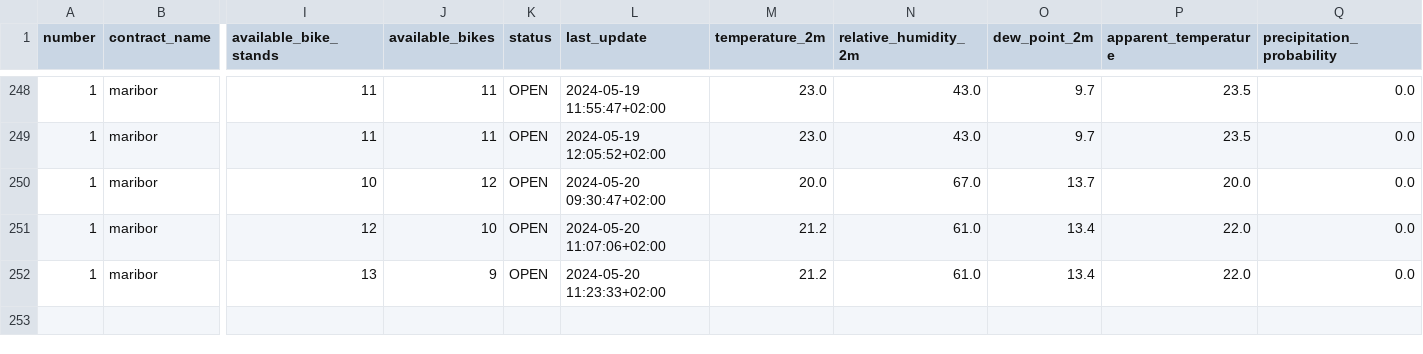
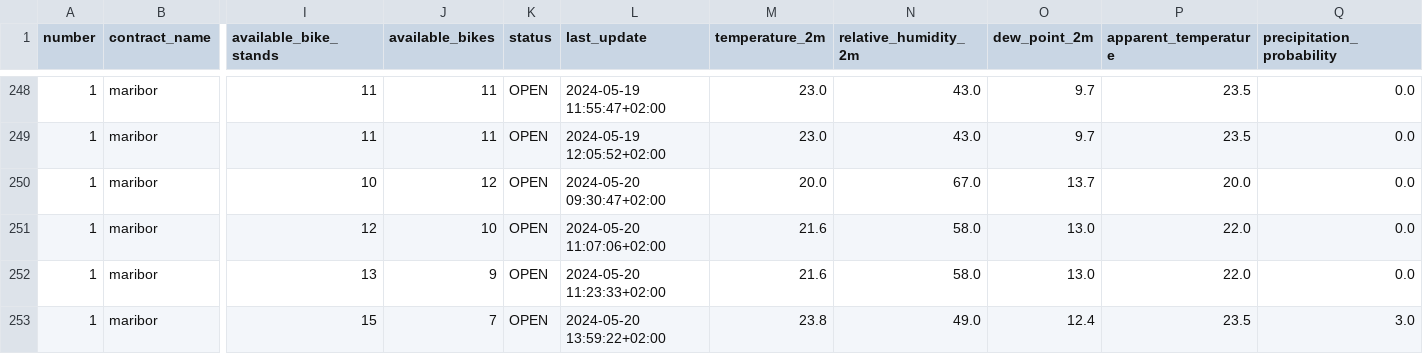
Before and after one commit to PetelinekBenjamin/strojnoucenje111, a CSV file: data/processed/reference_data.csv, drawn as a sheet; only a part is shown, gaps mark what is left out; rows hold the shown columns only; the diff names each change by its address in the sheet, - before the commit and + after, or states it on an @@ line.

```diff
--- a/data/processed/reference_data.csv
+++ b/data/processed/reference_data.csv
-M251:M252 (temperature_2m): 21.2
+M251:M252 (temperature_2m): 21.6
-N251:N252 (relative_humidity_2m): 61.0
+N251:N252 (relative_humidity_2m): 58.0
-O251:O252 (dew_point_2m): 13.4
+O251:O252 (dew_point_2m): 13.0
+row 253: 1 | maribor | 15 | 7 | OPEN | 2024-05-20 13:59:22+02:00 | 23.8 | 49.0 | 12.4 | 23.5 | 3.0
```
Also changed, not shown: 6 other files.
